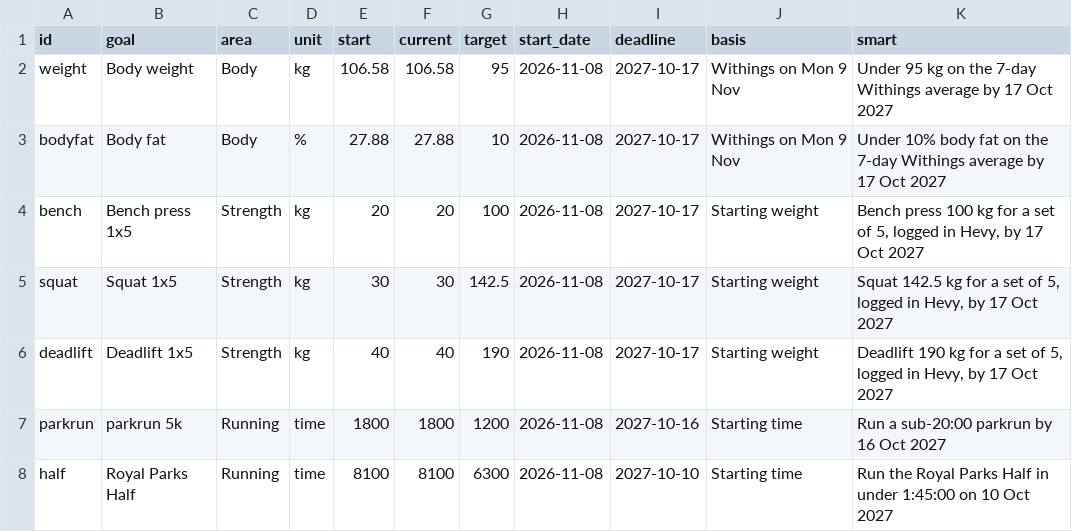
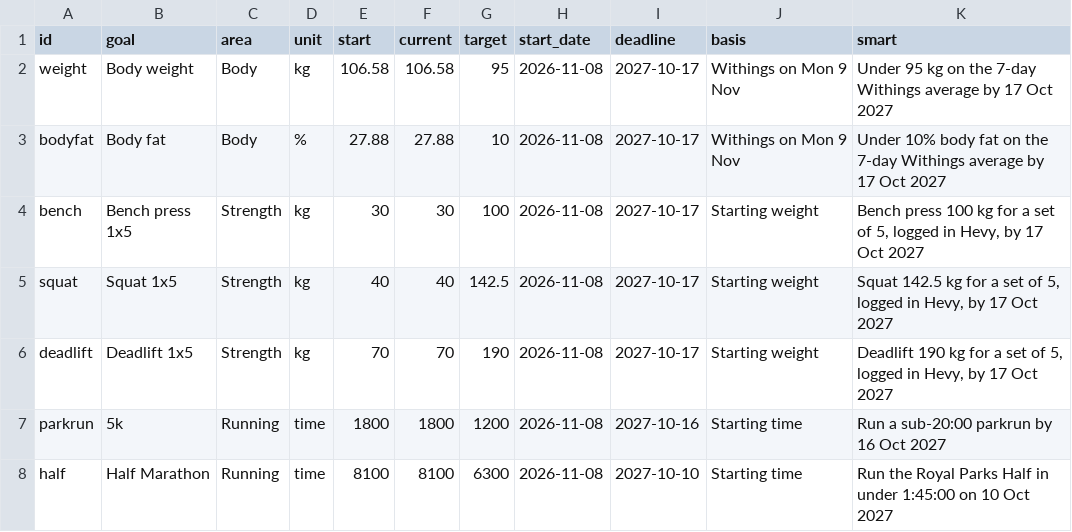
Before and after one commit to dgcoops/fitness-goals-dashboard, a CSV file: data/manual/goals.csv, drawn as a sheet.

```diff
--- a/data/manual/goals.csv
+++ b/data/manual/goals.csv
@@ -3,6 +3,6 @@ weight,Body weight,Body,kg,106.58,106.58,95,2026-11-08,2027-10-17,Withings on Mo
 bodyfat,Body fat,Body,%,27.88,27.88,10,2026-11-08,2027-10-17,Withings on Mon 9 Nov,Under 10% body fat on the 7-day Withings average by 17 Oct 2027
-bench,Bench press 1x5,Strength,kg,20,20,100,2026-11-08,2027-10-17,Starting weight,"Bench press 100 kg for a set of 5, logged in Hevy, by 17 Oct 2027"
-squat,Squat 1x5,Strength,kg,30,30,142.5,2026-11-08,2027-10-17,Starting weight,"Squat 142.5 kg for a set of 5, logged in Hevy, by 17 Oct 2027"
-deadlift,Deadlift 1x5,Strength,kg,40,40,190,2026-11-08,2027-10-17,Starting weight,"Deadlift 190 kg for a set of 5, logged in Hevy, by 17 Oct 2027"
-parkrun,parkrun 5k,Running,time,1800,1800,1200,2026-11-08,2027-10-16,Starting time,Run a sub-20:00 parkrun by 16 Oct 2027
-half,Royal Parks Half,Running,time,8100,8100,6300,2026-11-08,2027-10-10,Starting time,Run the Royal Parks Half in under 1:45:00 on 10 Oct 2027
+bench,Bench press 1x5,Strength,kg,30,30,100,2026-11-08,2027-10-17,Starting weight,"Bench press 100 kg for a set of 5, logged in Hevy, by 17 Oct 2027"
+squat,Squat 1x5,Strength,kg,40,40,142.5,2026-11-08,2027-10-17,Starting weight,"Squat 142.5 kg for a set of 5, logged in Hevy, by 17 Oct 2027"
+deadlift,Deadlift 1x5,Strength,kg,70,70,190,2026-11-08,2027-10-17,Starting weight,"Deadlift 190 kg for a set of 5, logged in Hevy, by 17 Oct 2027"
+parkrun,5k,Running,time,1800,1800,1200,2026-11-08,2027-10-16,Starting time,Run a sub-20:00 parkrun by 16 Oct 2027
+half,Half Marathon,Running,time,8100,8100,6300,2026-11-08,2027-10-10,Starting time,Run the Royal Parks Half in under 1:45:00 on 10 Oct 2027
```
Also changed, not shown: 3 other files.
